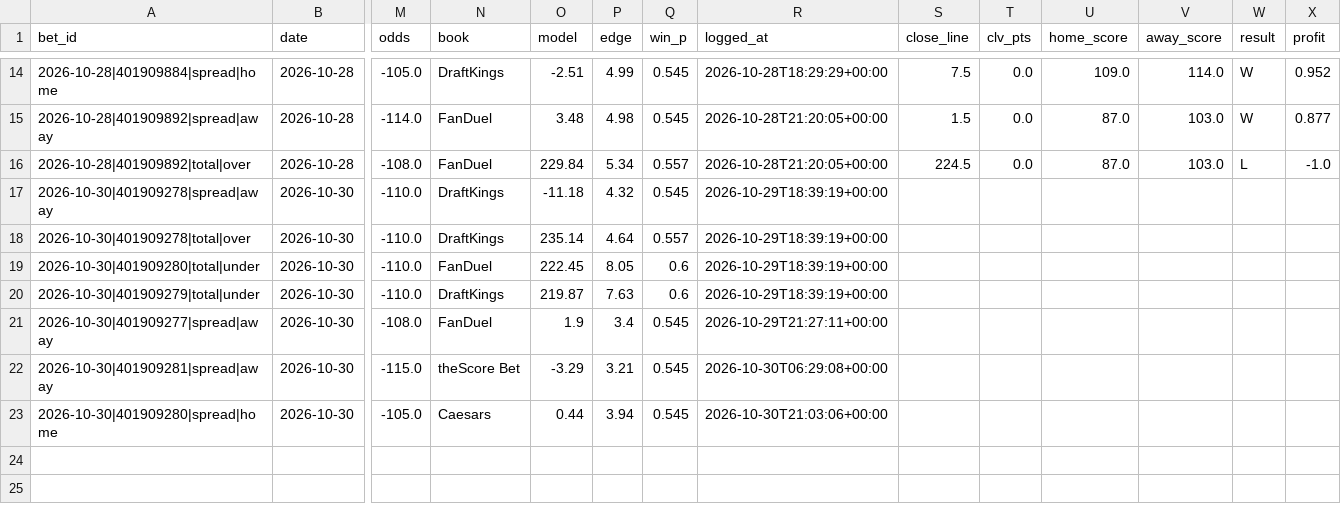
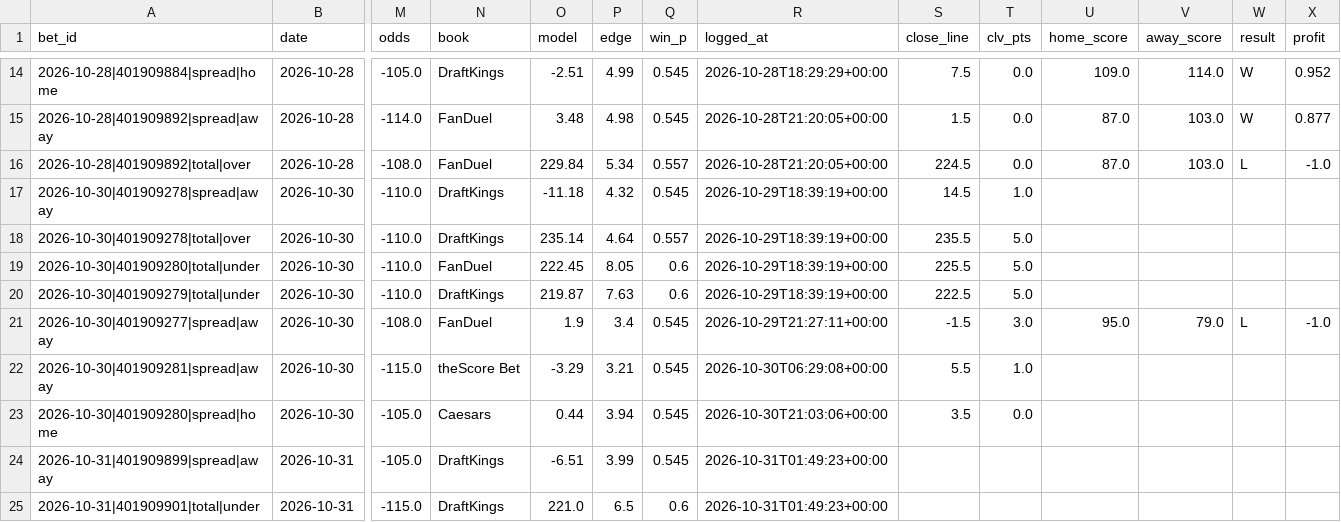
Before and after one commit to barrca12-rgb/NBA, a CSV file: bets/plays.csv, drawn as a sheet; only a part is shown, gaps mark what is left out; rows hold the shown columns only; the diff names each change by its address in the sheet, - before the commit and + after, or states it on an @@ line.

```diff
--- a/bets/plays.csv
+++ b/bets/plays.csv
-S17 (close_line): (empty)
+S17 (close_line): 14.5
-T17 (clv_pts): (empty)
+T17 (clv_pts): 1.0
-S18 (close_line): (empty)
+S18 (close_line): 235.5
-T18:T20 (clv_pts): (empty)
+T18:T20 (clv_pts): 5.0
-S19 (close_line): (empty)
+S19 (close_line): 225.5
-S20 (close_line): (empty)
+S20 (close_line): 222.5
-S21 (close_line): (empty)
+S21 (close_line): -1.5
-T21 (clv_pts): (empty)
+T21 (clv_pts): 3.0
-U21 (home_score): (empty)
+U21 (home_score): 95.0
-V21 (away_score): (empty)
+V21 (away_score): 79.0
-W21 (result): (empty)
+W21 (result): L
-X21 (profit): (empty)
+X21 (profit): -1.0
-S22 (close_line): (empty)
+S22 (close_line): 5.5
-T22 (clv_pts): (empty)
+T22 (clv_pts): 1.0
-S23 (close_line): (empty)
+S23 (close_line): 3.5
-T23 (clv_pts): (empty)
+T23 (clv_pts): 0.0
+row 24: 2026-10-31|401909899|spread|away | 2026-10-31 | -105.0 | DraftKings | -6.51 | 3.99 | 0.545 | 2026-10-31T01:49:23+00:00
+row 25: 2026-10-31|401909901|total|under | 2026-10-31 | -115.0 | DraftKings | 221.0 | 6.5 | 0.6 | 2026-10-31T01:49:23+00:00
```
Also changed, not shown: injuries/latest.csv, lines/closing.csv, 6 other files.
